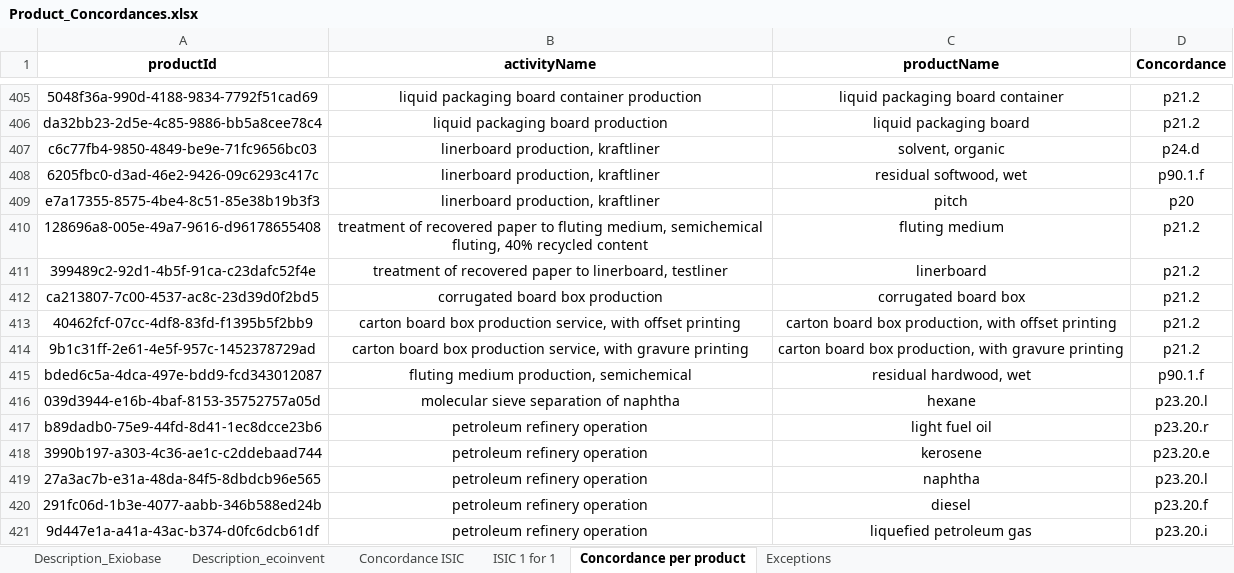
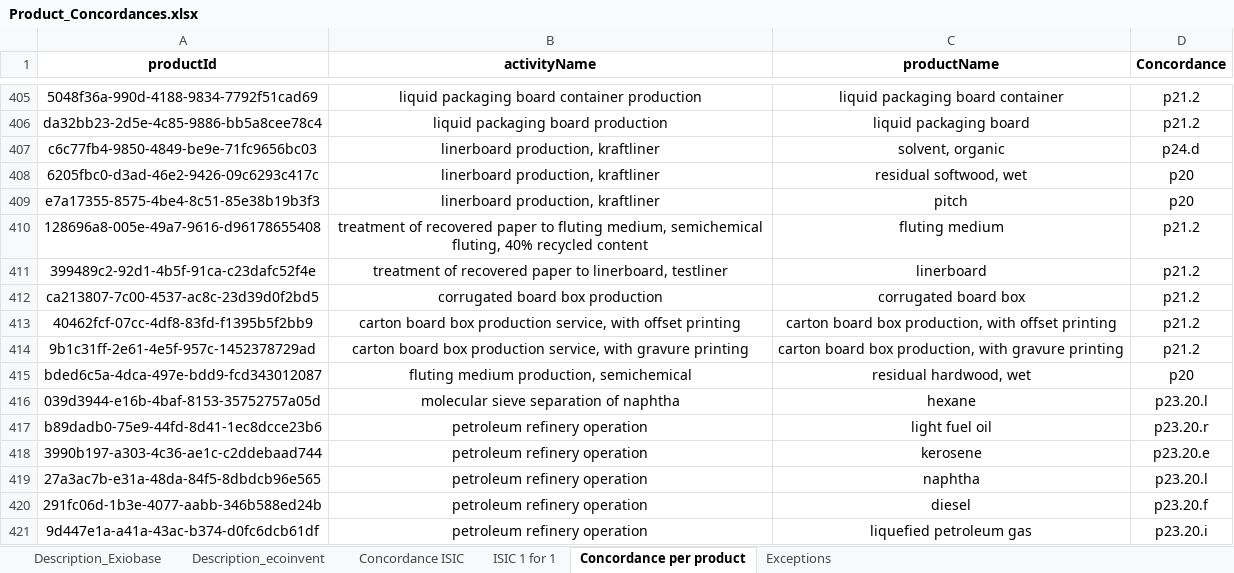
Before and after one commit to MaximeAgez/pylcaio, an Excel workbook: src/Data/eco3.5_exio2/Product_Concordances.xlsx, sheet Concordance per product, drawn as a sheet; only a part is shown, gaps mark what is left out; values as stored, in another font and other column widths than the file's, no borders; the diff covers the shown part only; the diff names each change by its address in the sheet, - before the commit and + after, or states it on an @@ line.

Commit message:
Corrected some mismatches and switched from a UUID to an activityNameId identification of exceptions in the concordance

```diff
--- a/src/Data/eco3.5_exio2/Product_Concordances.xlsx (sheet Concordance per product)
+++ b/src/Data/eco3.5_exio2/Product_Concordances.xlsx (sheet Concordance per product)
-D408 (Concordance): p90.1.f
+D408 (Concordance): p20
-D415 (Concordance): p90.1.f
+D415 (Concordance): p20
```
Also changed, not shown: 6 edited cells elsewhere in this sheet, charts or pictures.
